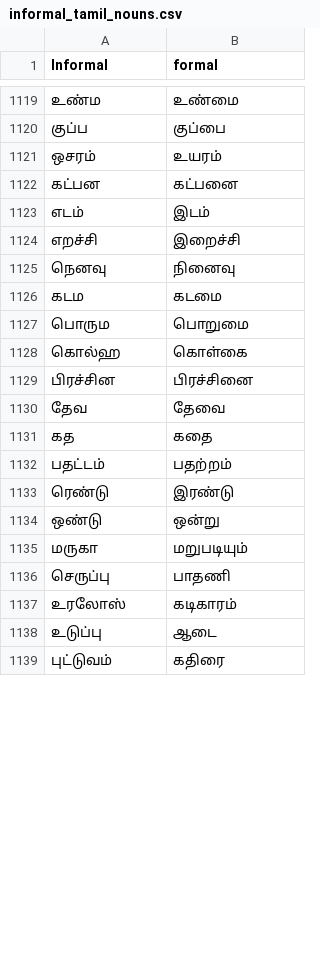
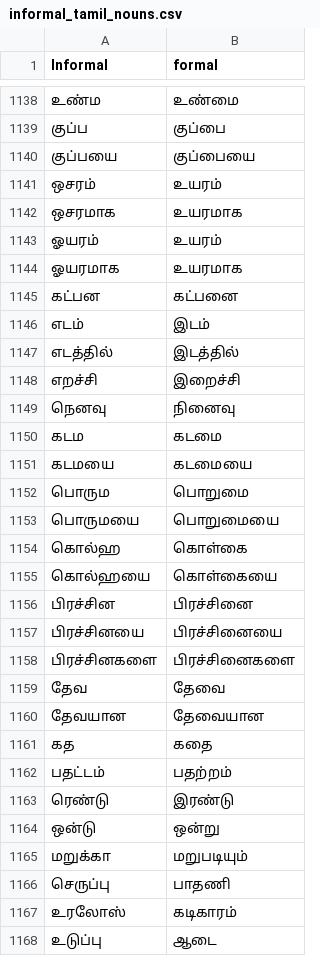
Before and after one commit to Project-Mania-SLIIT/Formal-Mastery, a CSV file: informal_tamil_nouns.csv, drawn as a sheet; only a part is shown, gaps mark what is left out; the shorter side is filled out with more unchanged rows; the diff covers the shown part only.

```diff
--- a/informal_tamil_nouns.csv
+++ b/informal_tamil_nouns.csv
@@ -1120,5 +1139,10 @@ Informal ,formal
 குப்ப,குப்பை
+குப்பயை,குப்பையை
 ஒசரம்,உயரம்
+ஒசரமாக,உயரமாக
+ஓயரம்,உயரம்
+ஓயரமாக,உயரமாக
 கட்பன,கட்பனை
 எடம்,இடம்
+எடத்தில்,இடத்தில்
 எறச்சி,இறைச்சி
@@ -1126,6 +1150,12 @@ Informal ,formal
 கடம,கடமை
+கடமயை,கடமையை
 பொரும,பொறுமை
+பொருமயை,பொறுமையை
 கொல்ஹ,கொள்கை
+கொல்ஹயை,கொள்கையை
 பிரச்சின,பிரச்சினை
+பிரச்சினயை,பிரச்சினையை
+பிரச்சினகளை,பிரச்சினைகளை
 தேவ,தேவை
+தேவயான,தேவையான
 கத,கதை
@@ -1133,4 +1163,4 @@ Informal ,formal
 ரெண்டு,இரண்டு
-ஒண்டு,ஒன்று
-மருகா,மறுபடியும்
+ஒன்டு,ஒன்று
+மறுக்கா,மறுபடியும்
 செருப்பு,பாதணி
```
Also changed, not shown: 34 added rows, 5 removed rows and 4 edited cells elsewhere in this file, sinhala_wsd_nouns.csv, sinhala_wsd_nouns_only.csv, 7 other files.
